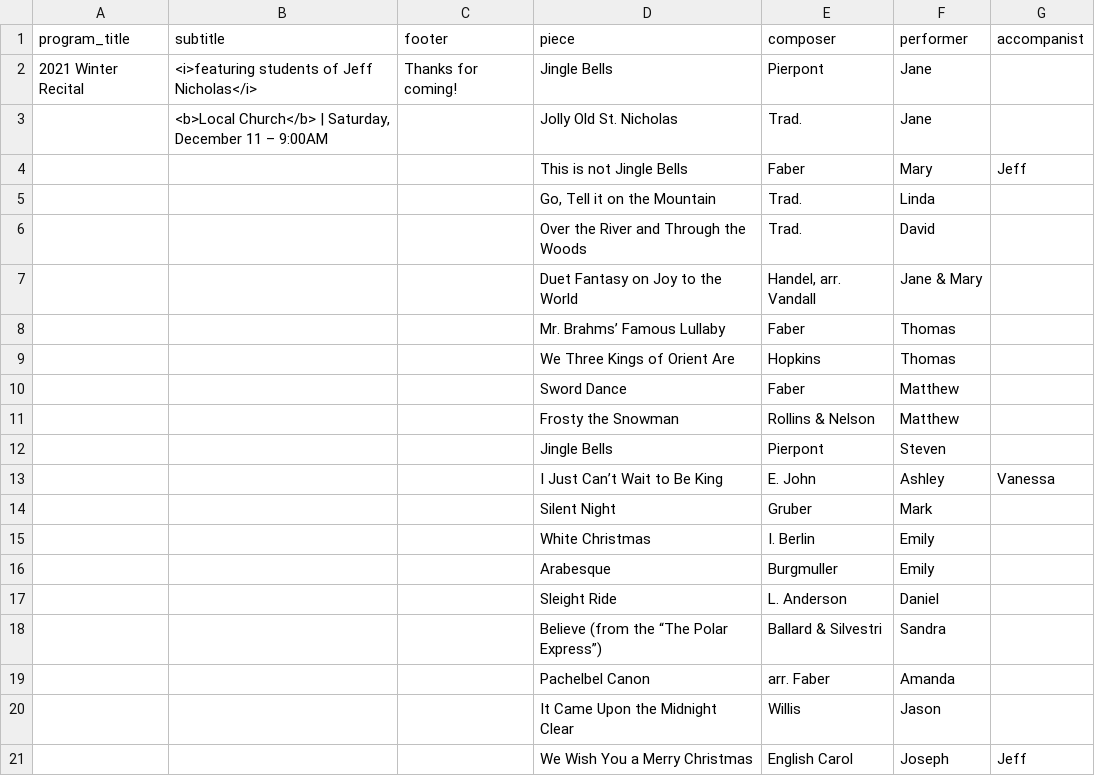
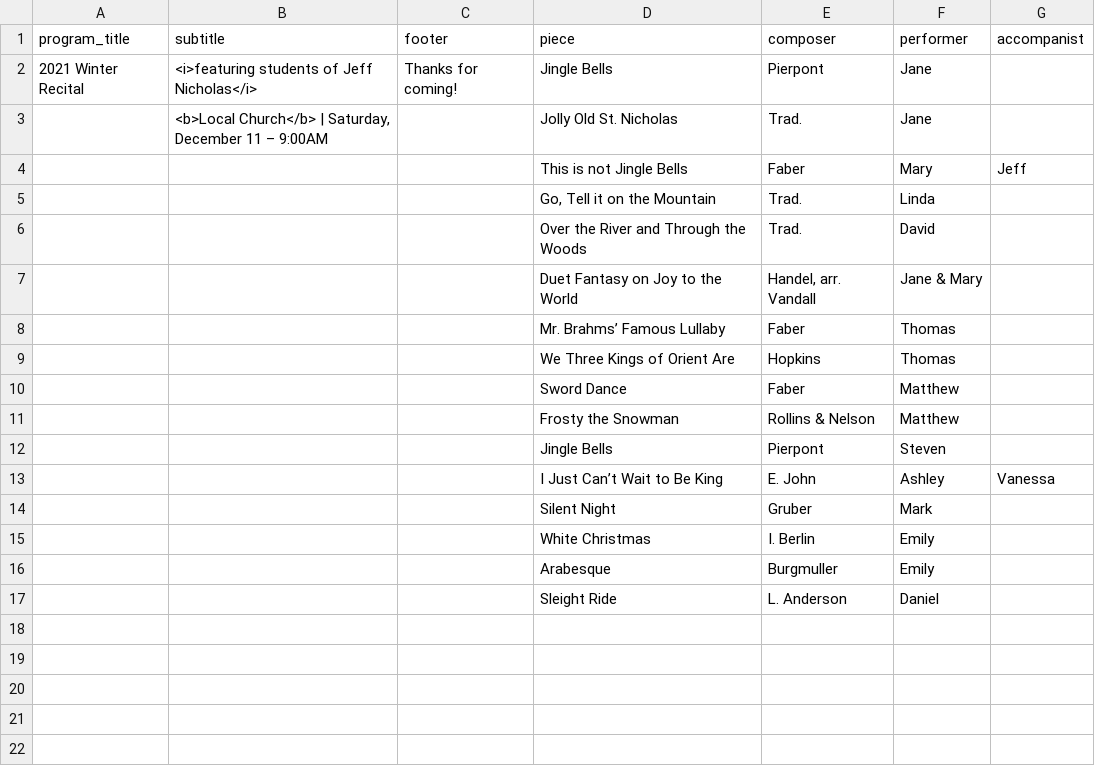
Before and after one commit to jefnic23/recital-program-maker, a CSV file: example_2page.csv, drawn as a sheet; the diff names each change by its address in the sheet, - before the commit and + after, or states it on an @@ line.

```diff
--- a/example_2page.csv
+++ b/example_2page.csv
-row 18:  |  |  | Believe (from the “The Polar Express”) | Ballard & Silvestri | Sandra
-row 19:  |  |  | Pachelbel Canon | arr. Faber | Amanda
-row 20:  |  |  | It Came Upon the Midnight Clear | Willis | Jason
-row 21:  |  |  | We Wish You a Merry Christmas | English Carol | Joseph | Jeff
```
Also changed, not shown: 6 other files.
